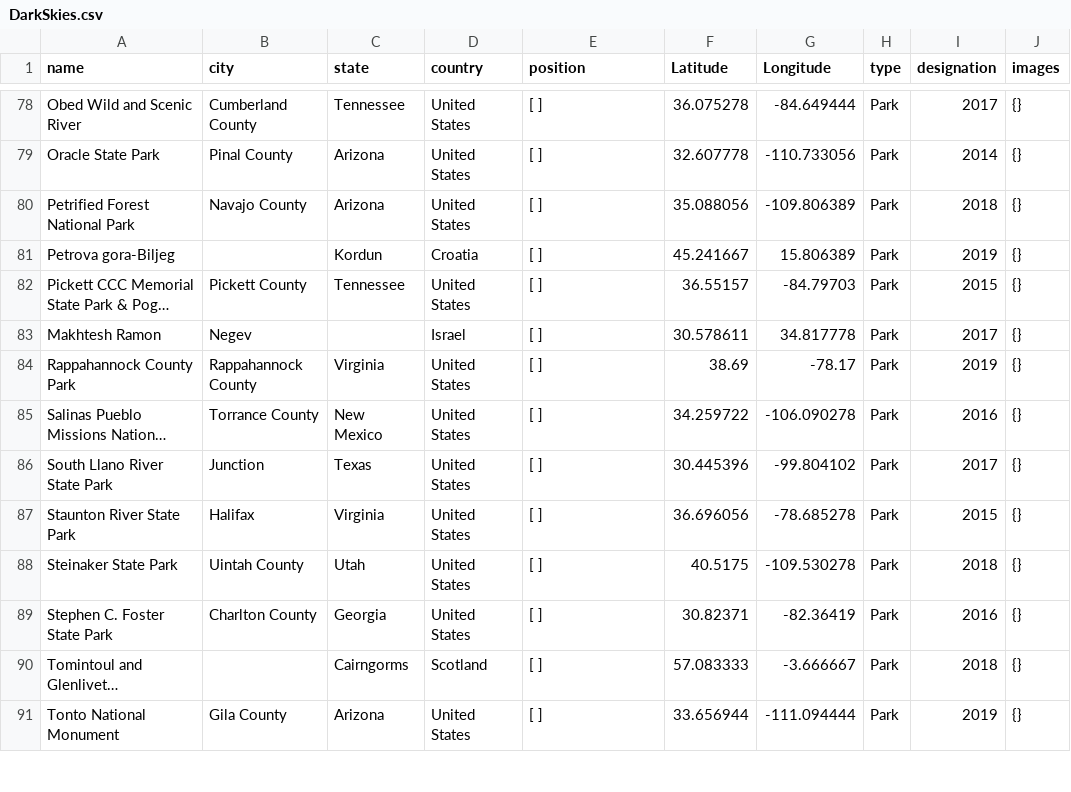
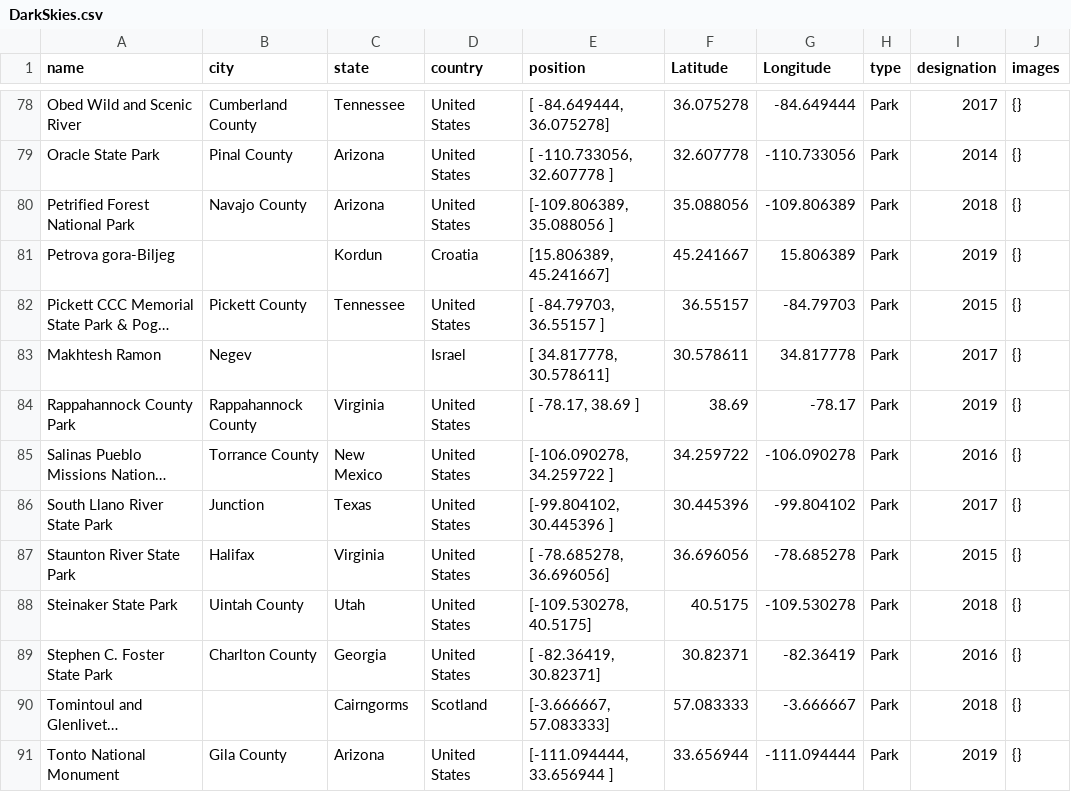
Before and after one commit to nomadicvince/spaceports_data, a CSV file: DarkSkies.csv, drawn as a sheet; only a part is shown, gaps mark what is left out; long unchanged cells end in …; the diff covers the shown part only; the diff names each change by its address in the sheet, - before the commit and + after, or states it on an @@ line.

Commit message:
Updated global position

```diff
--- a/DarkSkies.csv
+++ b/DarkSkies.csv
-E78 (position): [ ]
+E78 (position): [ -84.649444, 36.075278]
-E79 (position): [ ]
+E79 (position): [ -110.733056, 32.607778 ]
-E80 (position): [ ]
+E80 (position): [-109.806389, 35.088056 ]
-E81 (position): [ ]
+E81 (position): [15.806389, 45.241667]
-E82 (position): [ ]
+E82 (position): [ -84.79703, 36.55157 ]
-E83 (position): [ ]
+E83 (position): [ 34.817778, 30.578611]
-E84 (position): [ ]
+E84 (position): [ -78.17, 38.69 ]
-E85 (position): [ ]
+E85 (position): [-106.090278, 34.259722 ]
-E86 (position): [ ]
+E86 (position): [-99.804102, 30.445396 ]
-E87 (position): [ ]
+E87 (position): [ -78.685278, 36.696056]
-E88 (position): [ ]
+E88 (position): [-109.530278, 40.5175]
-E89 (position): [ ]
+E89 (position): [ -82.36419, 30.82371]
-E90 (position): [ ]
+E90 (position): [-3.666667, 57.083333]
-E91 (position): [ ]
+E91 (position): [-111.094444, 33.656944 ]
```
Also changed, not shown: 85 edited cells elsewhere in this file.
